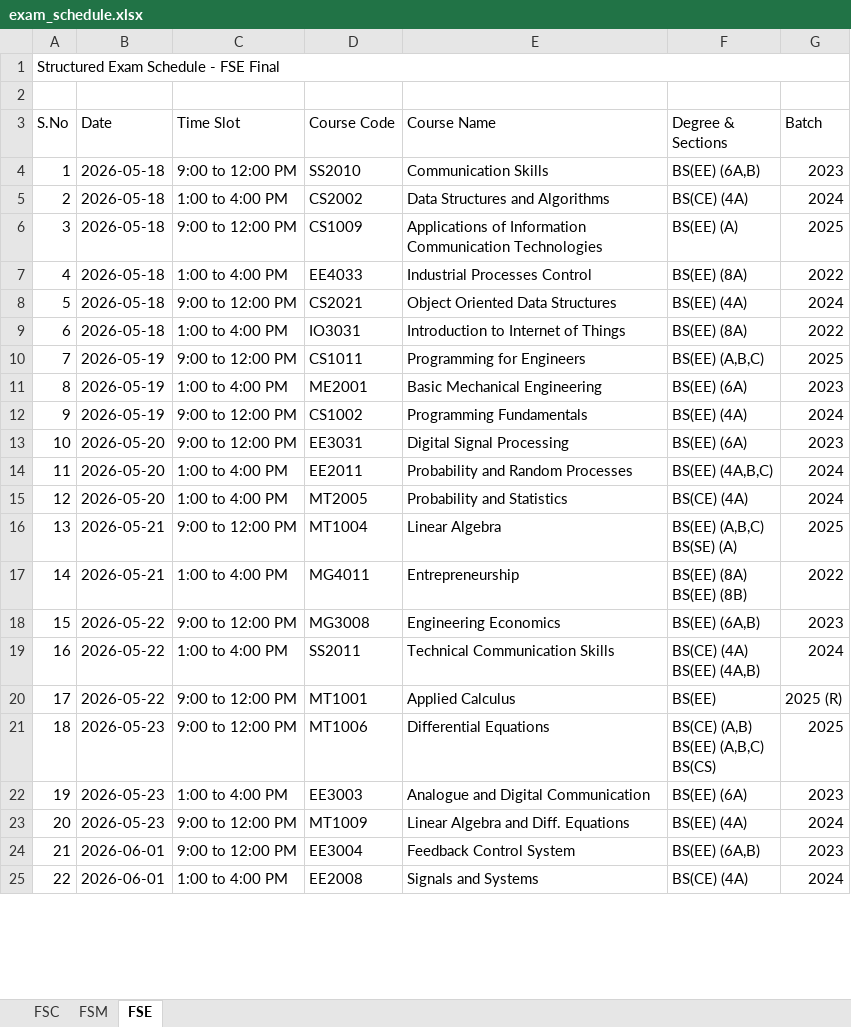
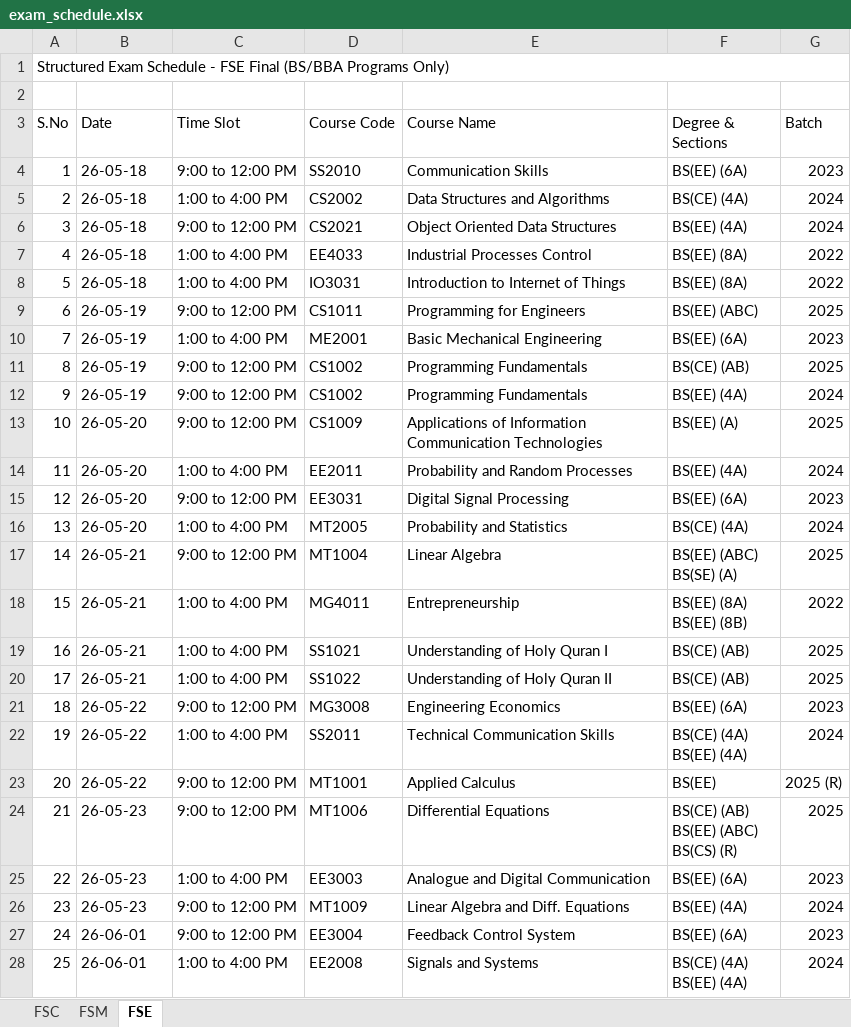
Before and after one commit to ammarasad2005/Exam-Table, an Excel workbook: exam_schedule.xlsx, sheet FSE, drawn as a sheet; only a part is shown; values as stored, in another font and other column widths than the file's, no cell formats; removed rows and columns are numbered as before the commit, all else as after; ↵ is a line break in a cell; the diff covers the shown part only; the diff names each change by its address in the sheet, - before the commit and + after, or states it on an @@ line.

```diff
--- a/exam_schedule.xlsx (sheet FSE)
+++ b/exam_schedule.xlsx (sheet FSE)
@@ column A (S.No) renumbered from row 1 down @@
-B4:B5 (Date): 2026-05-18
+B4:B5 (Date): 26-05-18
-F4 (Degree & Sections): BS(EE) (6A,B)
+F4 (Degree & Sections): BS(EE) (6A)
-row 6: 3 | 2026-05-18 | 9:00 to 12:00 PM | CS1009 | Applications of Information Communication Technologies | BS(EE) (A) | 2025
-row 7: 4 | 2026-05-18 | 1:00 to 4:00 PM | EE4033 | Industrial Processes Control | BS(EE) (8A) | 2022
-B6 (Date): 2026-05-18
+B6 (Date): 26-05-18
+row 7: 4 | 26-05-18 | 1:00 to 4:00 PM | EE4033 | Industrial Processes Control | BS(EE) (8A) | 2022
-B8 (Date): 2026-05-18
+B8 (Date): 26-05-18
-B9:B10 (Date): 2026-05-19
+B9:B10 (Date): 26-05-19
-F9 (Degree & Sections): BS(EE) (A,B,C)
+F9 (Degree & Sections): BS(EE) (ABC)
+row 11: 8 | 26-05-19 | 9:00 to 12:00 PM | CS1002 | Programming Fundamentals | BS(CE) (AB) | 2025
-B12 (Date): 2026-05-19
+B12 (Date): 26-05-19
+row 13: 10 | 26-05-20 | 9:00 to 12:00 PM | CS1009 | Applications of Information Communication Technologies | BS(EE) (A) | 2025
+row 14: 11 | 26-05-20 | 1:00 to 4:00 PM | EE2011 | Probability and Random Processes | BS(EE) (4A) | 2024
-B15 (Date): 2026-05-20
+B15 (Date): 26-05-20
-row 14: 11 | 2026-05-20 | 1:00 to 4:00 PM | EE2011 | Probability and Random Processes | BS(EE) (4A,B,C) | 2024
-B16 (Date): 2026-05-20
+B16 (Date): 26-05-20
-B17:B18 (Date): 2026-05-21
+B17:B18 (Date): 26-05-21
-F17 (Degree & Sections): BS(EE) (A,B,C) ↵ BS(SE) (A)
+F17 (Degree & Sections): BS(EE) (ABC) ↵ BS(SE) (A)
+row 19: 16 | 26-05-21 | 1:00 to 4:00 PM | SS1021 | Understanding of Holy Quran I | BS(CE) (AB) | 2025
+row 20: 17 | 26-05-21 | 1:00 to 4:00 PM | SS1022 | Understanding of Holy Quran II | BS(CE) (AB) | 2025
-B21:B23 (Date): 2026-05-22
+B21:B23 (Date): 26-05-22
-F21 (Degree & Sections): BS(EE) (6A,B)
+F21 (Degree & Sections): BS(EE) (6A)
-F22 (Degree & Sections): BS(CE) (4A) ↵ BS(EE) (4A,B)
+F22 (Degree & Sections): BS(CE) (4A) ↵ BS(EE) (4A)
-B24:B26 (Date): 2026-05-23
+B24:B26 (Date): 26-05-23
-F24 (Degree & Sections): BS(CE) (A,B) ↵ BS(EE) (A,B,C) ↵ BS(CS)
+F24 (Degree & Sections): BS(CE) (AB) ↵ BS(EE) (ABC) ↵ BS(CS) (R)
-B27:B28 (Date): 2026-06-01
+B27:B28 (Date): 26-06-01
-F27 (Degree & Sections): BS(EE) (6A,B)
+F27 (Degree & Sections): BS(EE) (6A)
-F28 (Degree & Sections): BS(CE) (4A)
+F28 (Degree & Sections): BS(CE) (4A) ↵ BS(EE) (4A)
```
Also changed, not shown: 2 added rows, 1 removed row and 55 edited cells elsewhere in this sheet, sheet FSC, sheet FSM, cell formats.
